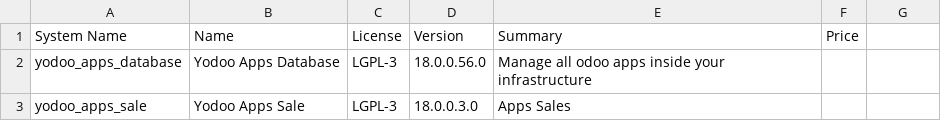
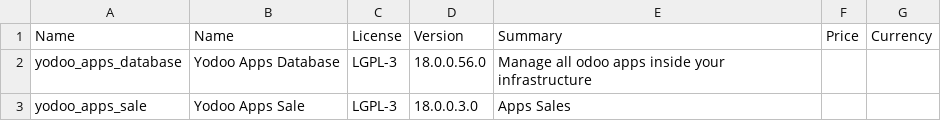
Before and after one commit to crnd-inc/yodoo-apps-database, a CSV file: ADDONS.csv, drawn as a sheet; the diff names each change by its address in the sheet, - before the commit and + after, or states it on an @@ line.

```diff
--- a/ADDONS.csv
+++ b/ADDONS.csv
-A1: System Name
+A1: Name
-G1: (empty)
+G1: Currency
```
Also changed, not shown: 6 other files.
